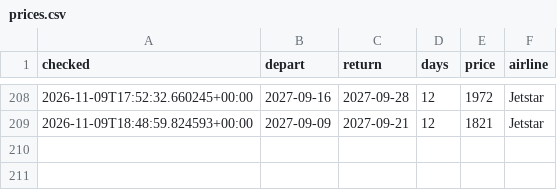
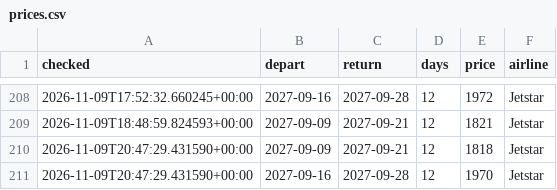
Before and after one commit to danny1389-wq/flight-track, a CSV file: data/prices.csv, drawn as a sheet; only a part is shown, gaps mark what is left out; the diff names each change by its address in the sheet, - before the commit and + after, or states it on an @@ line.

```diff
--- a/data/prices.csv
+++ b/data/prices.csv
+row 210: 2026-11-09T20:47:29.431590+00:00 | 2027-09-09 | 2027-09-21 | 12 | 1818 | Jetstar
+row 211: 2026-11-09T20:47:29.431590+00:00 | 2027-09-16 | 2027-09-28 | 12 | 1970 | Jetstar
```
Also changed, not shown: 1 other file.
